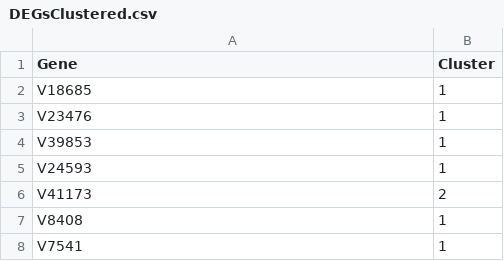
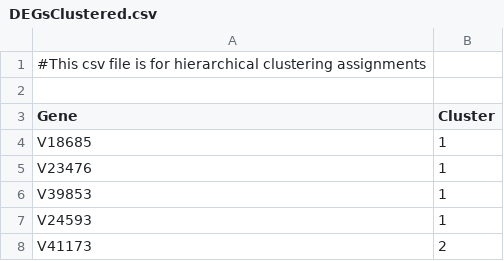
Before and after one commit to aszatrowski/BIOS26211_FinalProject, a CSV file: DEGsClustered.csv, drawn as a sheet; only a part is shown; the shorter side is filled out with more unchanged rows; the diff names each change by its address in the sheet, - before the commit and + after, or states it on an @@ line.

Commit message:
Note: DEGsClustered.csv is hierarchical clustering result

```diff
--- a/DEGsClustered.csv
+++ b/DEGsClustered.csv
+row 1: #This csv file is for hierarchical clustering assignments
+row 2: (empty)
```
